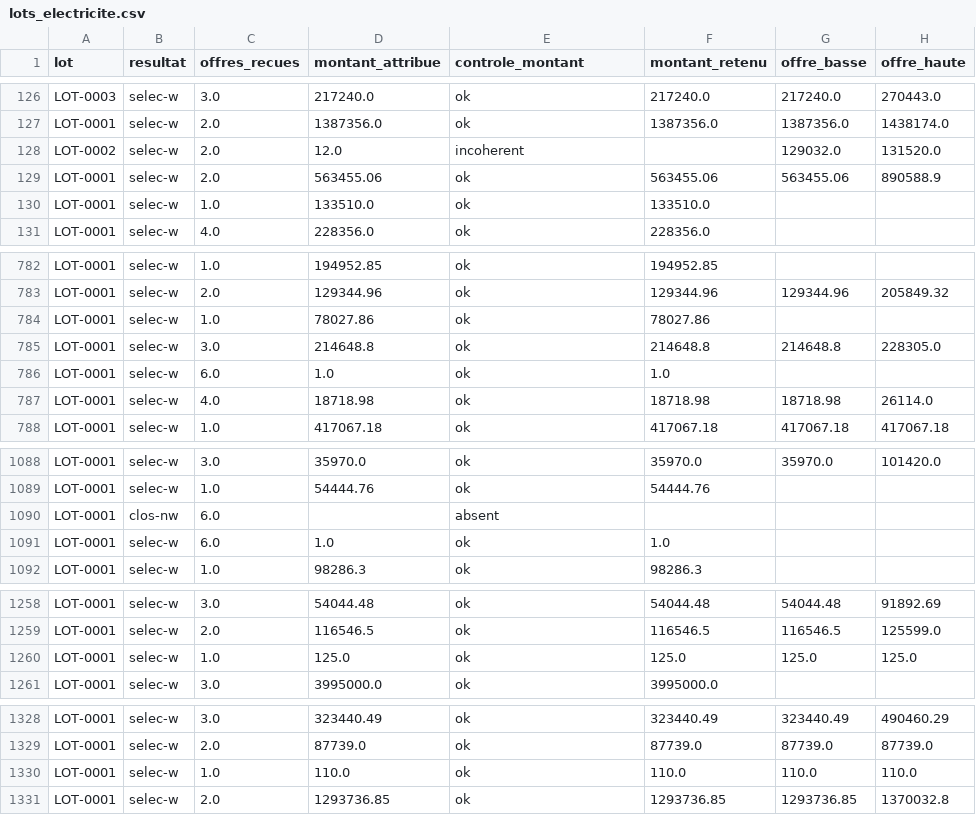
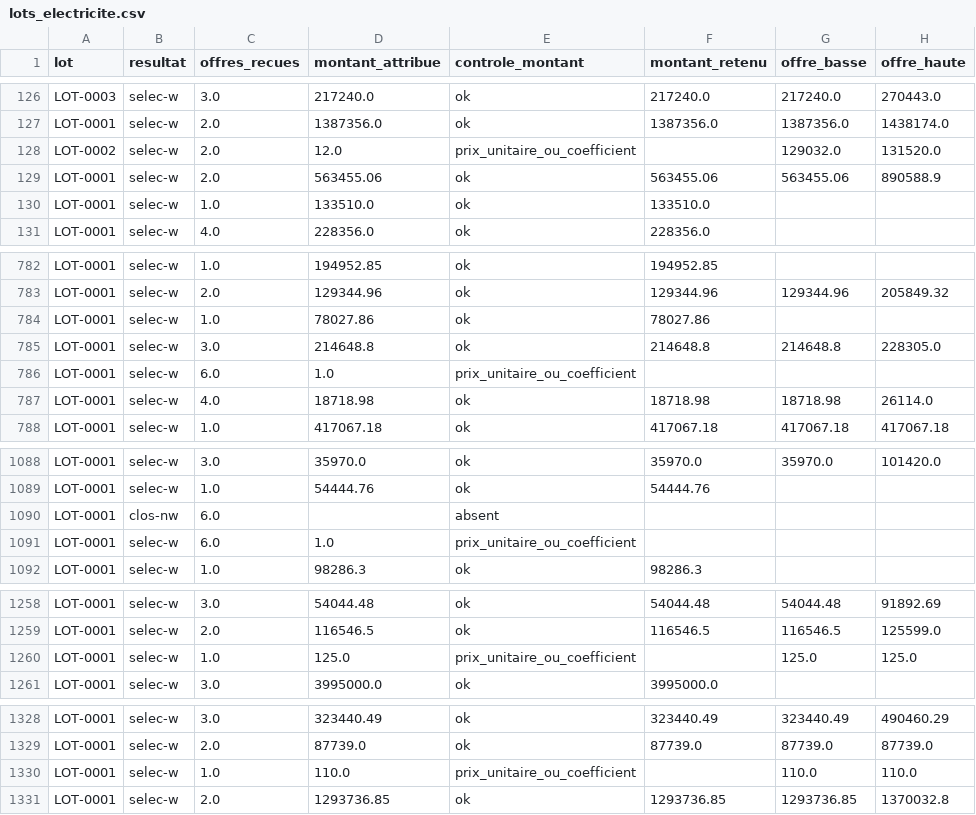
Before and after one commit to nicolobi21/ComptaIND, a CSV file: etude-niches/analysis/elec/lots_electricite.csv, drawn as a sheet; only a part is shown, gaps mark what is left out; the diff covers the shown part only; the diff names each change by its address in the sheet, - before the commit and + after, or states it on an @@ line.

```diff
--- a/etude-niches/analysis/elec/lots_electricite.csv
+++ b/etude-niches/analysis/elec/lots_electricite.csv
-E128 (controle_montant): incoherent
+E128 (controle_montant): prix_unitaire_ou_coefficient
-E786 (controle_montant): ok
+E786 (controle_montant): prix_unitaire_ou_coefficient
-F786 (montant_retenu): 1.0
+F786 (montant_retenu): (empty)
-E1091 (controle_montant): ok
+E1091 (controle_montant): prix_unitaire_ou_coefficient
-F1091 (montant_retenu): 1.0
+F1091 (montant_retenu): (empty)
-E1260 (controle_montant): ok
+E1260 (controle_montant): prix_unitaire_ou_coefficient
-F1260 (montant_retenu): 125.0
+F1260 (montant_retenu): (empty)
-E1330 (controle_montant): ok
+E1330 (controle_montant): prix_unitaire_ou_coefficient
-F1330 (montant_retenu): 110.0
+F1330 (montant_retenu): (empty)
```
Also changed, not shown: 26 edited cells elsewhere in this file, etude-niches/analysis/elec/gagnants_CHARLEROI.csv, etude-niches/analysis/elec/gagnants_HAINAUT.csv, 30 other files.
